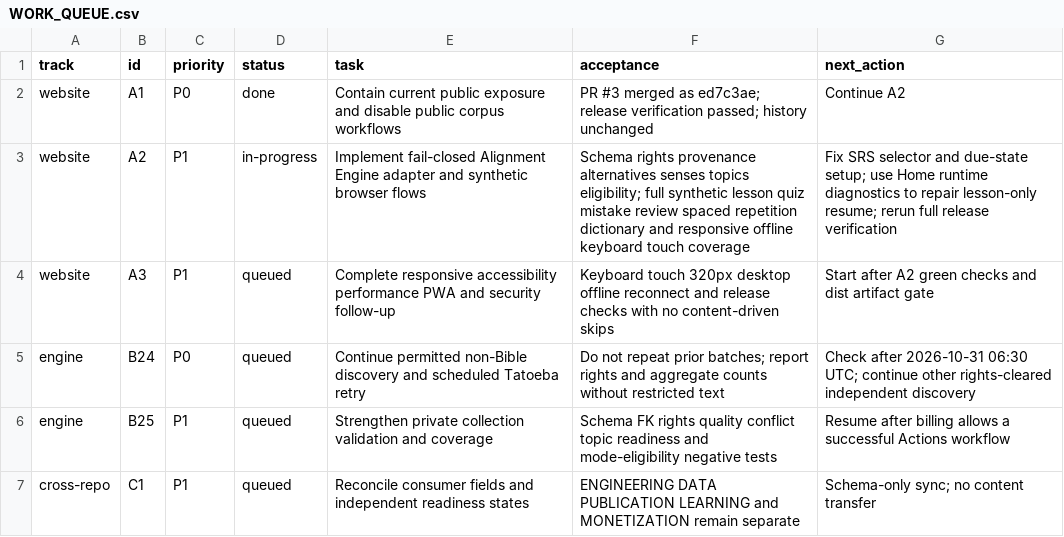
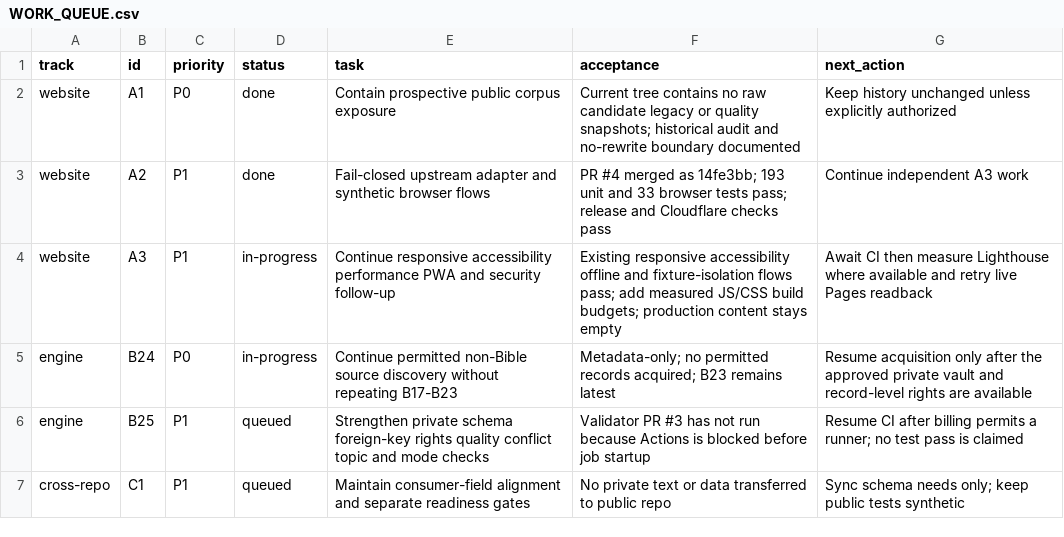
Before and after one commit to drewsebastians/webgame-bataktoba-indo, a CSV file: WORK_QUEUE.csv, drawn as a sheet.

Commit message:
Add CI production asset size budgets for A3

```diff
--- a/WORK_QUEUE.csv
+++ b/WORK_QUEUE.csv
@@ -1,7 +1,7 @@
 track,id,priority,status,task,acceptance,next_action
-website,A1,P0,done,Contain current public exposure and disable public corpus workflows,PR #3 merged as ed7c3ae; release verification passed; history unchanged,Continue A2
-website,A2,P1,in-progress,Implement fail-closed Alignment Engine adapter and synthetic browser flows,Schema rights provenance alternatives senses topics eligibility; full synthetic lesson quiz mistake review spaced repetition dictionary and responsive offline keyboard touch coverage,Fix SRS selector and due-state setup; use Home runtime diagnostics to repair lesson-only resume; rerun full release verification
-website,A3,P1,queued,Complete responsive accessibility performance PWA and security follow-up,Keyboard touch 320px desktop offline reconnect and release checks with no content-driven skips,Start after A2 green checks and dist artifact gate
-engine,B24,P0,queued,Continue permitted non-Bible discovery and scheduled Tatoeba retry,Do not repeat prior batches; report rights and aggregate counts without restricted text,Check after 2026-10-31 06:30 UTC; continue other rights-cleared independent discovery
-engine,B25,P1,queued,Strengthen private collection validation and coverage,Schema FK rights quality conflict topic readiness and mode-eligibility negative tests,Resume after billing allows a successful Actions workflow
-cross-repo,C1,P1,queued,Reconcile consumer fields and independent readiness states,ENGINEERING DATA PUBLICATION LEARNING and MONETIZATION remain separate,Schema-only sync; no content transfer
+website,A1,P0,done,Contain prospective public corpus exposure,Current tree contains no raw candidate legacy or quality snapshots; historical audit and no-rewrite boundary documented,Keep history unchanged unless explicitly authorized
+website,A2,P1,done,Fail-closed upstream adapter and synthetic browser flows,PR #4 merged as 14fe3bb; 193 unit and 33 browser tests pass; release and Cloudflare checks pass,Continue independent A3 work
+website,A3,P1,in-progress,Continue responsive accessibility performance PWA and security follow-up,Existing responsive accessibility offline and fixture-isolation flows pass; add measured JS/CSS build budgets; production content stays empty,Await CI then measure Lighthouse where available and retry live Pages readback
+engine,B24,P0,in-progress,Continue permitted non-Bible source discovery without repeating B17-B23,Metadata-only; no permitted records acquired; B23 remains latest,Resume acquisition only after the approved private vault and record-level rights are available
+engine,B25,P1,queued,Strengthen private schema foreign-key rights quality conflict topic and mode checks,Validator PR #3 has not run because Actions is blocked before job startup,Resume CI after billing permits a runner; no test pass is claimed
+cross-repo,C1,P1,queued,Maintain consumer-field alignment and separate readiness gates,No private text or data transferred to public repo,Sync schema needs only; keep public tests synthetic
```
Also changed, not shown: 9 other files.
